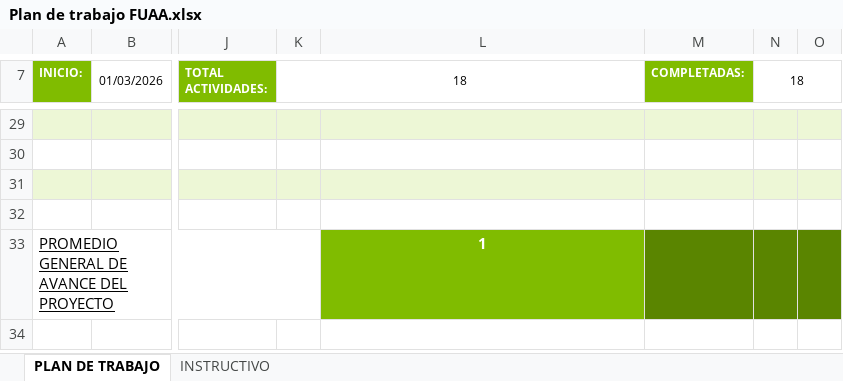
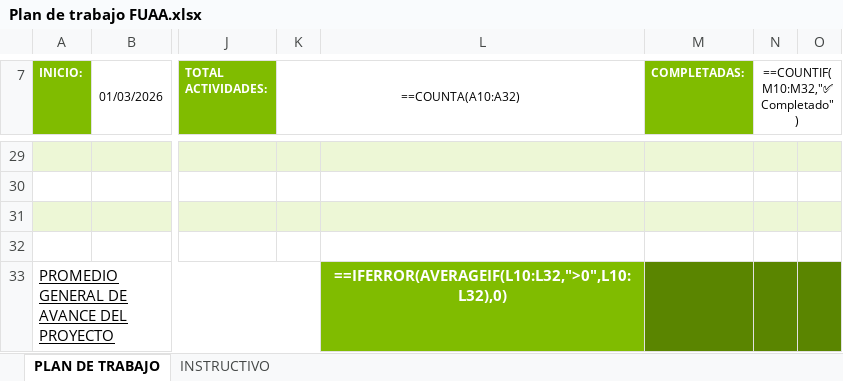
Before and after one commit to IA-DataFlow-Hub/docs, an Excel workbook: Requisitos para aprobar el semillero/3 - Plan de Trabajo/Plan de trabajo FUAA.xlsx, sheet PLAN DE TRABAJO, drawn as a sheet; only a part is shown, gaps mark what is left out; values as stored, in another font and other column widths than the file's, no borders; formulas without a stored value are shown as written; the diff names each change by its address in the sheet, - before the commit and + after, or states it on an @@ line.

```diff
--- a/Requisitos para aprobar el semillero/3 - Plan de Trabajo/Plan de trabajo FUAA.xlsx (sheet PLAN DE TRABAJO)
+++ b/Requisitos para aprobar el semillero/3 - Plan de Trabajo/Plan de trabajo FUAA.xlsx (sheet PLAN DE TRABAJO)
-K7: 18
+K7: ==COUNTA(A10:A32)
-N7: 18
+N7: ==COUNTIF(M10:M32,"✅ Completado")
-L33: 1
+L33: ==IFERROR(AVERAGEIF(L10:L32,">0",L10:L32),0)
```
Also changed, not shown: 1 other file.
